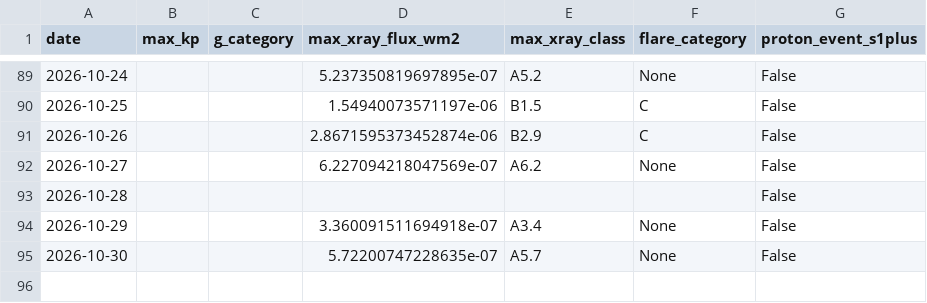
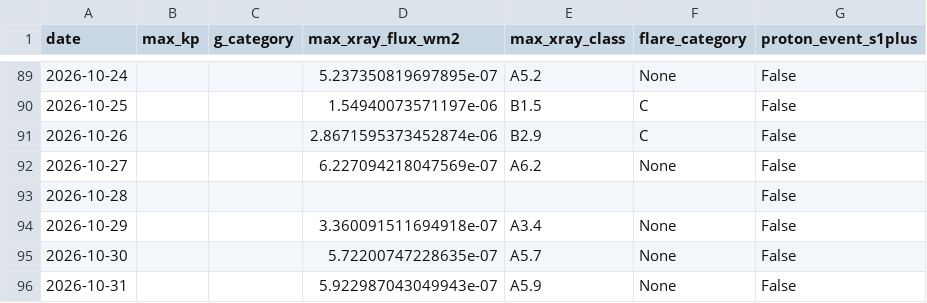
Before and after one commit to MetopRBr/space-weather-verify, a CSV file: data/observed.csv, drawn as a sheet; only a part is shown, gaps mark what is left out.

```diff
--- a/data/observed.csv
+++ b/data/observed.csv
@@ -95 +95,2 @@ date,max_kp,g_category,max_xray_flux_wm2,max_xray_class,flare_category,proton_ev
 2026-10-30,,,5.72200747228635e-07,A5.7,None,False
+2026-10-31,,,5.922987043049943e-07,A5.9,None,False
```
Also changed, not shown: data/forecasts.csv, data/scorecard.csv.
